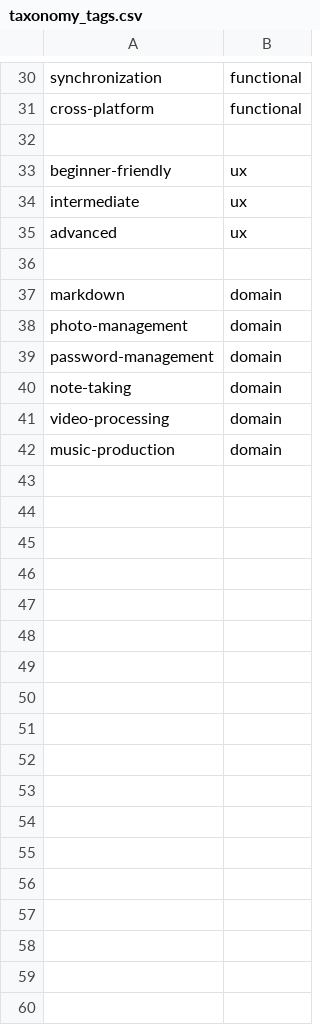
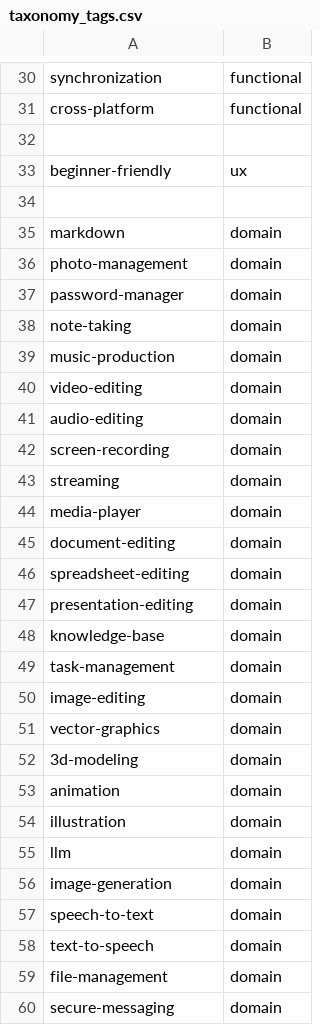
Before and after one commit to theopenfinder/theopenfinder, a CSV file: data/taxonomy_tags.csv, drawn as a sheet; only a part is shown, gaps mark what is left out.

Commit message:
Complete OpenFinder tag taxonomy

```diff
--- a/data/taxonomy_tags.csv
+++ b/data/taxonomy_tags.csv
@@ -33,4 +33,2 @@ cross-platform,functional
 beginner-friendly,ux
-intermediate,ux
-advanced,ux
 
@@ -38,5 +36,25 @@ markdown,domain
 photo-management,domain
-password-management,domain
+password-manager,domain
 note-taking,domain
-video-processing,domain
 music-production,domain
+video-editing,domain
+audio-editing,domain
+screen-recording,domain
+streaming,domain
+media-player,domain
+document-editing,domain
+spreadsheet-editing,domain
+presentation-editing,domain
+knowledge-base,domain
+task-management,domain
+image-editing,domain
+vector-graphics,domain
+3d-modeling,domain
+animation,domain
+illustration,domain
+llm,domain
+image-generation,domain
+speech-to-text,domain
+text-to-speech,domain
+file-management,domain
+secure-messaging,domain
```
